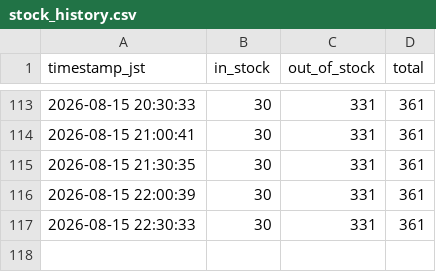
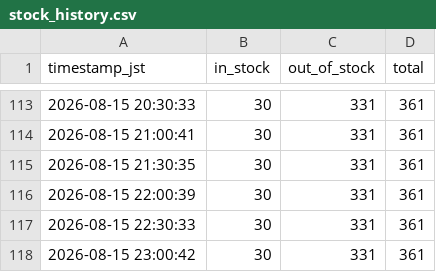
Before and after one commit to rimpeinishihara-cell/bloom-watch, a CSV file: data/stock_history.csv, drawn as a sheet; only a part is shown, gaps mark what is left out; the diff names each change by its address in the sheet, - before the commit and + after, or states it on an @@ line.

```diff
--- a/data/stock_history.csv
+++ b/data/stock_history.csv
+row 118: 2026-08-15 23:00:42 | 30 | 331 | 361
```
